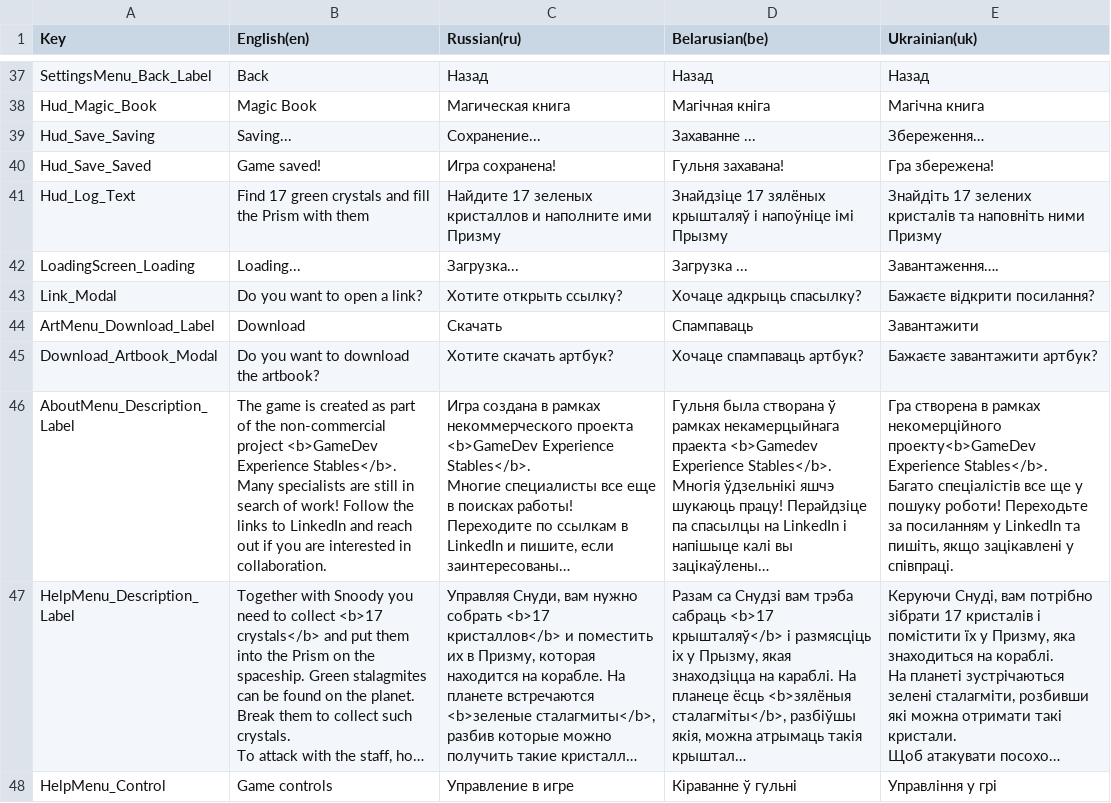
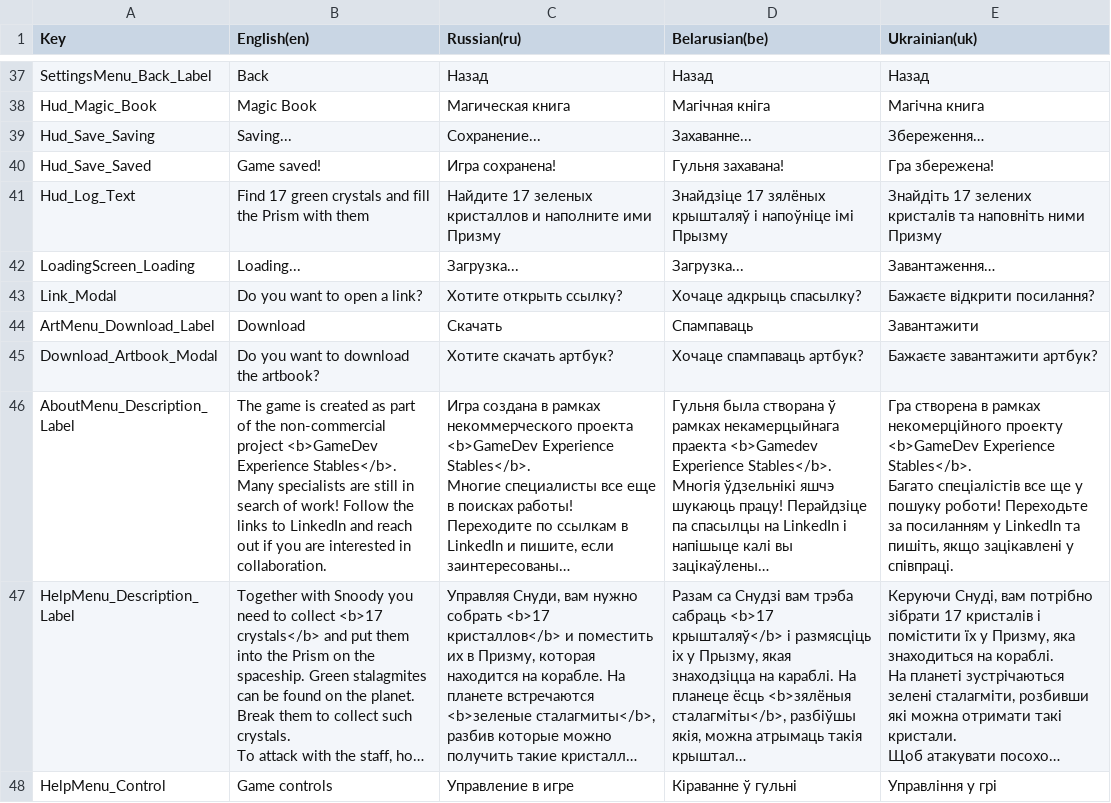
Before and after one commit to GamedevExperienceStables/gamedev-experience-stables, a CSV file: Assets/Game/Level/Data/Localization/ImportedSheets/Localization - GUI.csv, drawn as a sheet; only a part is shown, gaps mark what is left out; long unchanged cells end in …; the diff names each change by its address in the sheet, - before the commit and + after, or states it on an @@ line.

```diff
--- a/Assets/Game/Level/Data/Localization/ImportedSheets/Localization - GUI.csv
+++ b/Assets/Game/Level/Data/Localization/ImportedSheets/Localization - GUI.csv
-D39 (Belarusian(be)): Захаванне ...
+D39 (Belarusian(be)): Захаванне...
-D42 (Belarusian(be)): Загрузка ...
+D42 (Belarusian(be)): Загрузка...
-E42 (Ukrainian(uk)): Завантаження….
+E42 (Ukrainian(uk)): Завантаження…
-E46 (Ukrainian(uk)): …рамках некомерцiйного проекту<b>GameDev Experience Stables</b>.…
+E46 (Ukrainian(uk)): …рамках некомерцiйного проекту <b>GameDev Experience Stables</b>.…
```
Also changed, not shown: Assets/Game/Level/Data/Localization/ImportedSheets/Localization - Dialog.csv, 13 other files.
